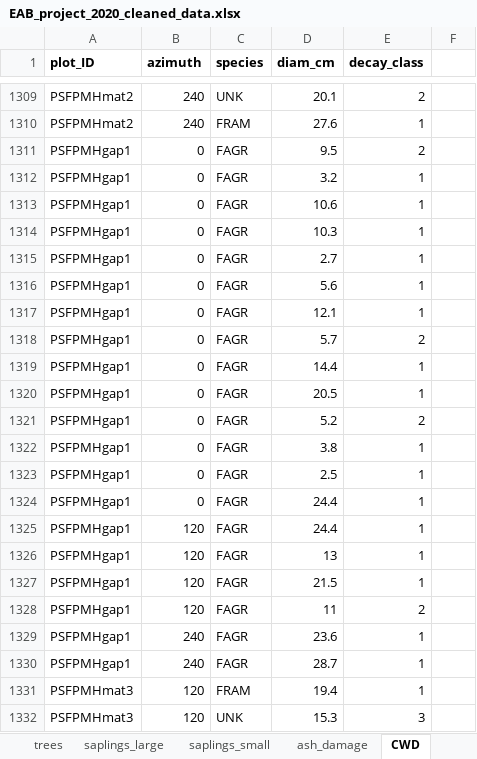
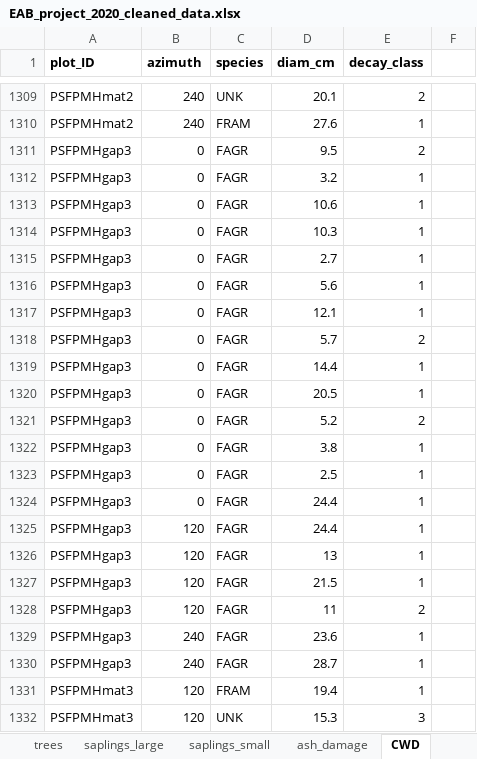
Before and after one commit to Hanusia/mastersthesis, an Excel workbook: EAB_project_2020_cleaned_data.xlsx, sheet CWD, drawn as a sheet; only a part is shown, gaps mark what is left out; values as stored, in another font and other column widths than the file's, no borders; the diff names each change by its address in the sheet, - before the commit and + after, or states it on an @@ line.

```diff
--- a/EAB_project_2020_cleaned_data.xlsx (sheet CWD)
+++ b/EAB_project_2020_cleaned_data.xlsx (sheet CWD)
-A1311:A1330 (plot_ID): PSFPMHgap1
+A1311:A1330 (plot_ID): PSFPMHgap3
```
Also changed, not shown: sheet ground_cover, sheet trees, sheet seedlings, sheet saplings_small, sheet saplings_large, 7 other files.
